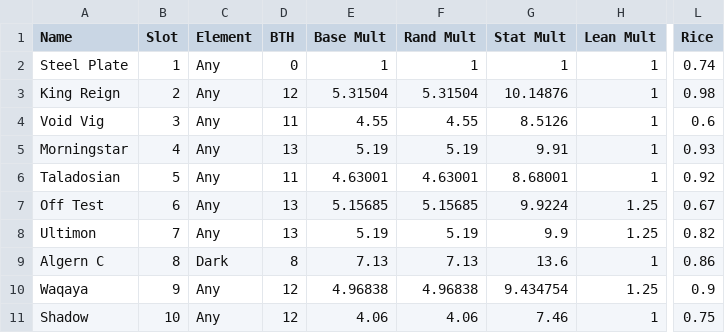
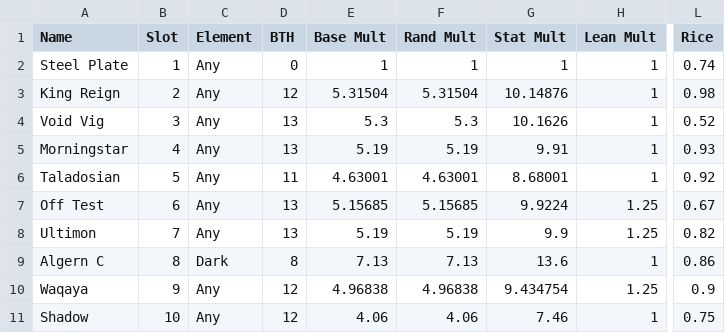
Before and after one commit to monroeld/LearningJava, a CSV file: TestRead/ArmorStats.csv, drawn as a sheet; only a part is shown, gaps mark what is left out; the diff names each change by its address in the sheet, - before the commit and + after, or states it on an @@ line.

```diff
--- a/TestRead/ArmorStats.csv
+++ b/TestRead/ArmorStats.csv
-D4 (BTH): 11
+D4 (BTH): 13
-E4 (Base Mult): 4.55
+E4 (Base Mult): 5.3
-F4 (Rand Mult): 4.55
+F4 (Rand Mult): 5.3
-G4 (Stat Mult): 8.5126
+G4 (Stat Mult): 10.1626
-L4 (Rice): 0.6
+L4 (Rice): 0.52
```
Also changed, not shown: TestRead/ShieldStats.csv, TestRead/WeaponStats.csv, 3 other files.
